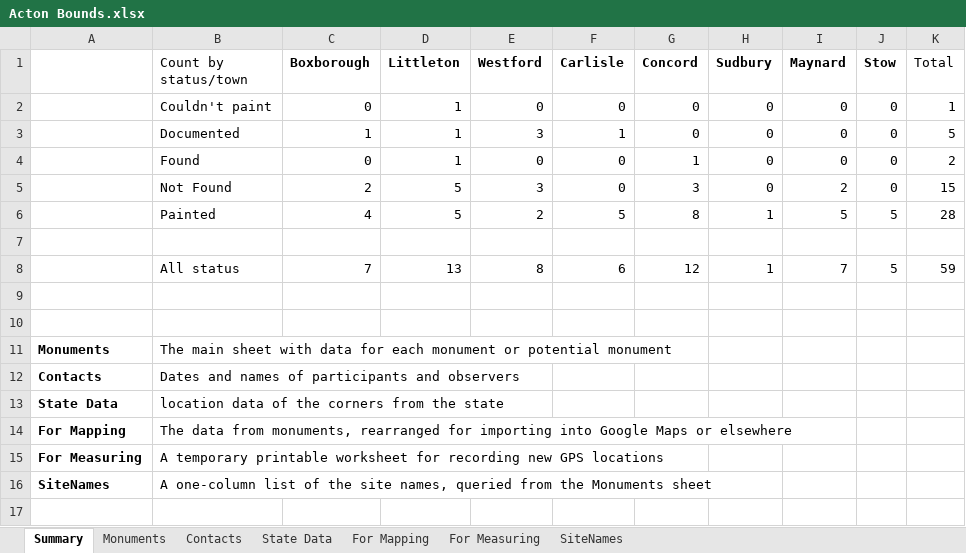
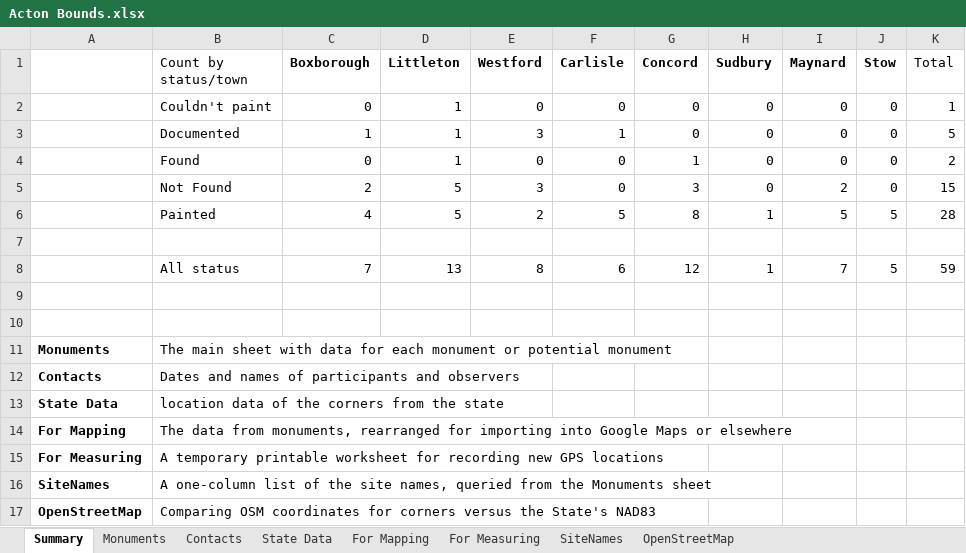
Before and after one commit to jim-snyder-grant/acton-bounds, an Excel workbook: Acton Bounds.xlsx, sheet Summary, drawn as a sheet; values as stored, in another font and other column widths than the file's, no borders; charts and pictures not drawn; the diff names each change by its address in the sheet, - before the commit and + after, or states it on an @@ line.

```diff
--- a/Acton Bounds.xlsx (sheet Summary)
+++ b/Acton Bounds.xlsx (sheet Summary)
+sheet tab: OpenStreetMap
+row 17: OpenStreetMap | Comparing OSM coordinates for corners versus the State's NAD83
```
Also changed, not shown: sheet Monuments, sheet For Mapping, sheet For Measuring, sheet SiteNames, formulas that keep their value, charts or pictures, 3 other files.
